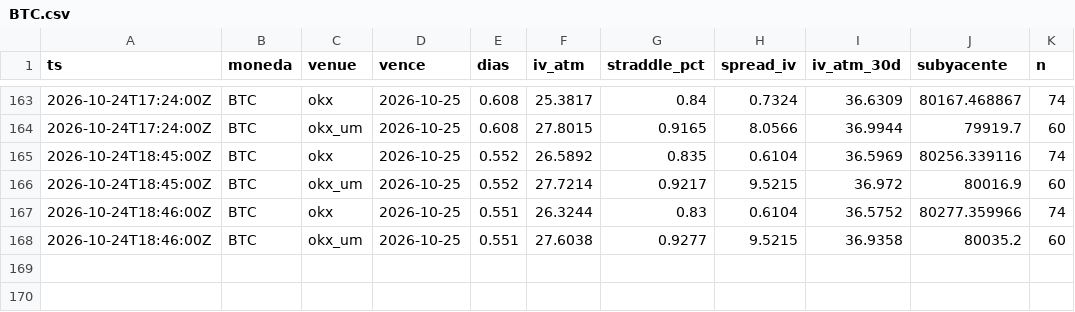
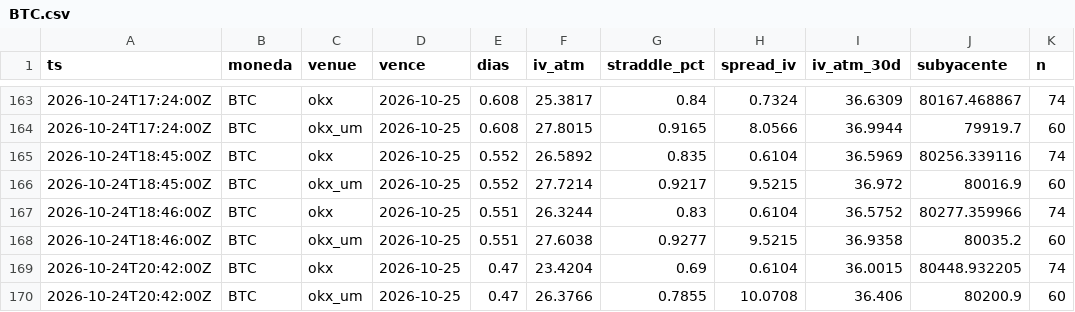
Before and after one commit to rantvalo5-art/scanall, a CSV file: opciones/prima_radar/BTC.csv, drawn as a sheet; only a part is shown, gaps mark what is left out.

```diff
--- a/opciones/prima_radar/BTC.csv
+++ b/opciones/prima_radar/BTC.csv
@@ -168 +168,3 @@ ts,moneda,venue,vence,dias,iv_atm,straddle_pct,spread_iv,iv_atm_30d,subyacente,n
 2026-10-24T18:46:00Z,BTC,okx_um,2026-10-25,0.551,27.6038,0.9277,9.5215,36.9358,80035.2,60
+2026-10-24T20:42:00Z,BTC,okx,2026-10-25,0.47,23.4204,0.69,0.6104,36.0015,80448.932205,74
+2026-10-24T20:42:00Z,BTC,okx_um,2026-10-25,0.47,26.3766,0.7855,10.0708,36.406,80200.9,60
```
Also changed, not shown: opciones/prima_radar/ETH.csv, opciones/prima_radar/HYPE.csv, 1 other file.
